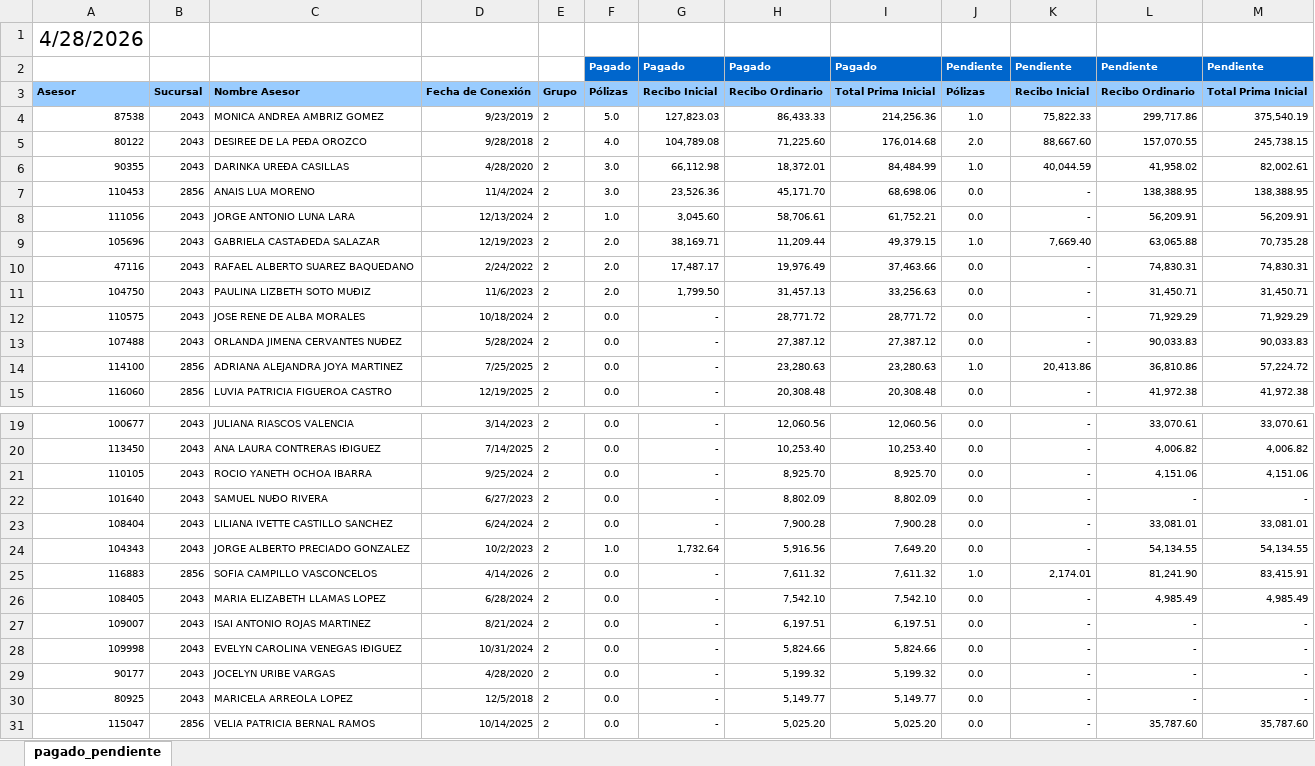
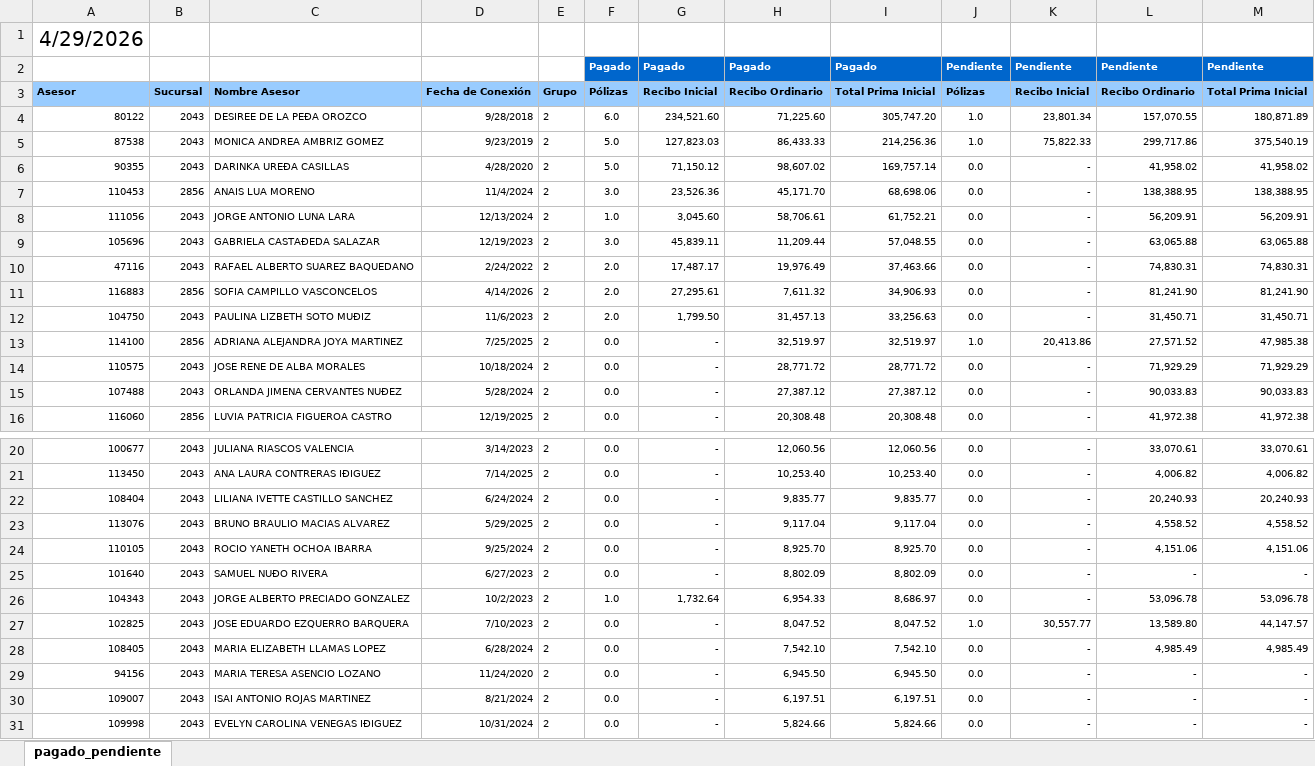
Before and after one commit to davalosdiego833/paneldecampanas, an Excel workbook: administrador/pagado_emitidido/pagado_emitido.xlsx, sheet pagado_pendiente, drawn as a sheet; only a part is shown, gaps mark what is left out; the shorter side is filled out with more unchanged rows; values as stored, in another font and other column widths than the file's, no borders; conditional formats not drawn; removed rows and columns are numbered as before the commit, all else as after; the diff covers the shown part only; the diff names each change by its address in the sheet, - before the commit and + after, or states it on an @@ line.

Commit message:
data: Actualización automática de reportes (2026-05-04 14:32)

```diff
--- a/administrador/pagado_emitidido/pagado_emitido.xlsx (sheet pagado_pendiente)
+++ b/administrador/pagado_emitidido/pagado_emitido.xlsx (sheet pagado_pendiente)
-A1: 4/28/2026
+A1: 4/29/2026
+row 4: 80122 | 2043 | DESIREE DE LA PEÐA OROZCO | 9/28/2018 | 2 | 6.0 | 234,521.60 | 71,225.60 | 305,747.20 | 1.0 | 23,801.34 | 157,070.55 | 180,871.89
-row 5: 80122 | 2043 | DESIREE DE LA PEÐA OROZCO | 9/28/2018 | 2 | 4.0 | 104,789.08 | 71,225.60 | 176,014.68 | 2.0 | 88,667.60 | 157,070.55 | 245,738.15
-F6: 3.0
+F6: 5.0
-G6: 66,112.98
+G6: 71,150.12
-H6: 18,372.01
+H6: 98,607.02
-I6: 84,484.99
+I6: 169,757.14
-J6: 1.0
+J6: 0.0
-K6: 40,044.59
+K6: -
-M6: 82,002.61
+M6: 41,958.02
-F9: 2.0
+F9: 3.0
-G9: 38,169.71
+G9: 45,839.11
-I9: 49,379.15
+I9: 57,048.55
-J9: 1.0
+J9: 0.0
-K9: 7,669.40
+K9: -
-M9: 70,735.28
+M9: 63,065.88
+row 11: 116883 | 2856 | SOFIA CAMPILLO VASCONCELOS | 4/14/2026 | 2 | 2.0 | 27,295.61 | 7,611.32 | 34,906.93 | 0.0 | - | 81,241.90 | 81,241.90
+row 13: 114100 | 2856 | ADRIANA ALEJANDRA JOYA MARTINEZ | 7/25/2025 | 2 | 0.0 | - | 32,519.97 | 32,519.97 | 1.0 | 20,413.86 | 27,571.52 | 47,985.38
-row 14: 114100 | 2856 | ADRIANA ALEJANDRA JOYA MARTINEZ | 7/25/2025 | 2 | 0.0 | - | 23,280.63 | 23,280.63 | 1.0 | 20,413.86 | 36,810.86 | 57,224.72
+row 22: 108404 | 2043 | LILIANA IVETTE CASTILLO SANCHEZ | 6/24/2024 | 2 | 0.0 | - | 9,835.77 | 9,835.77 | 0.0 | - | 20,240.93 | 20,240.93
+row 23: 113076 | 2043 | BRUNO BRAULIO MACIAS ALVAREZ | 5/29/2025 | 2 | 0.0 | - | 9,117.04 | 9,117.04 | 0.0 | - | 4,558.52 | 4,558.52
-row 23: 108404 | 2043 | LILIANA IVETTE CASTILLO SANCHEZ | 6/24/2024 | 2 | 0.0 | - | 7,900.28 | 7,900.28 | 0.0 | - | 33,081.01 | 33,081.01
-H26: 5,916.56
+H26: 6,954.33
-I26: 7,649.20
+I26: 8,686.97
-L26: 54,134.55
+L26: 53,096.78
-M26: 54,134.55
+M26: 53,096.78
-row 25: 116883 | 2856 | SOFIA CAMPILLO VASCONCELOS | 4/14/2026 | 2 | 0.0 | - | 7,611.32 | 7,611.32 | 1.0 | 2,174.01 | 81,241.90 | 83,415.91
+row 27: 102825 | 2043 | JOSE EDUARDO EZQUERRO BARQUERA | 7/10/2023 | 2 | 0.0 | - | 8,047.52 | 8,047.52 | 1.0 | 30,557.77 | 13,589.80 | 44,147.57
+row 29: 94156 | 2043 | MARIA TERESA ASENCIO LOZANO | 11/24/2020 | 2 | 0.0 | - | 6,945.50 | 6,945.50 | 0.0 | - | - | -
```
Also changed, not shown: 1 added row and 4 removed rows elsewhere in this sheet, 1 other file.
